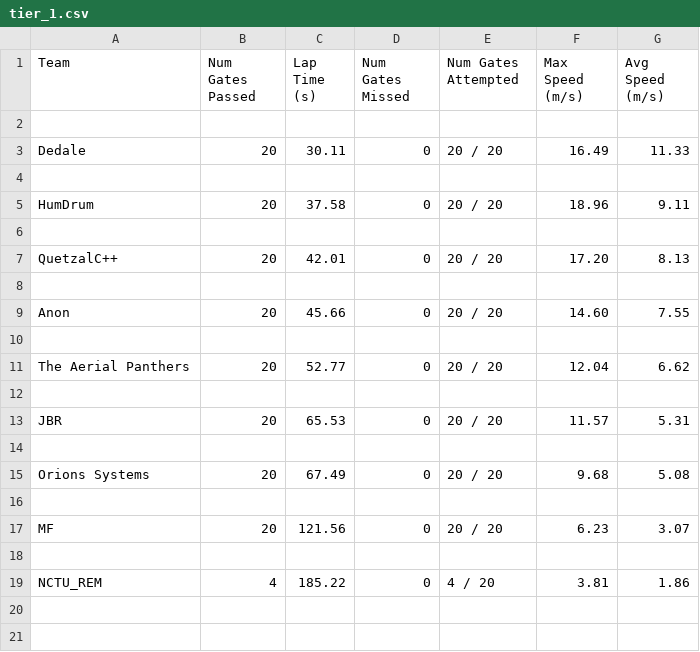
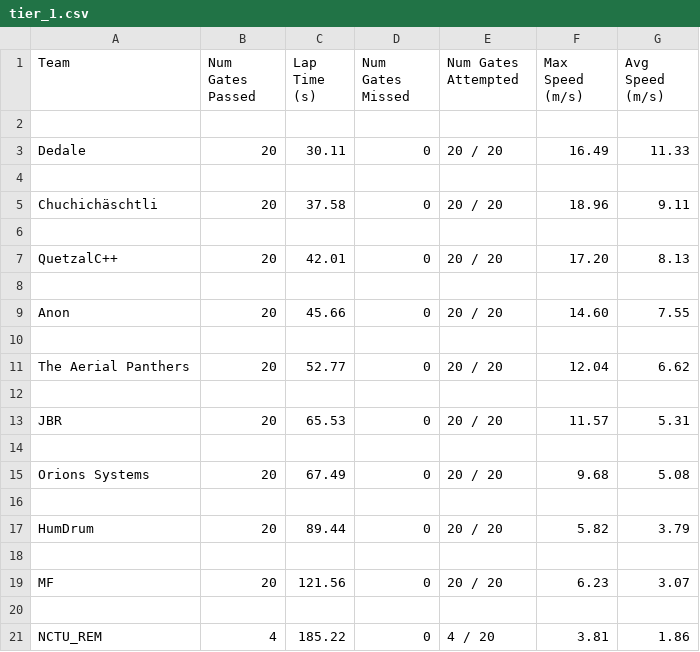
Before and after one commit to microsoft/AirSim-NeurIPS2019-Drone-Racing, a CSV file: _static/data/tier_1.csv, drawn as a sheet; the diff names each change by its address in the sheet, - before the commit and + after, or states it on an @@ line.

```diff
--- a/_static/data/tier_1.csv
+++ b/_static/data/tier_1.csv
-A5 (Team): HumDrum
+A5 (Team): Chuchichäschtli
+row 16: (empty)
+row 17: HumDrum | 20 | 89.44 | 0 | 20 / 20 | 5.82 | 3.79
```
Also changed, not shown: _static/data/tier_2.csv.
